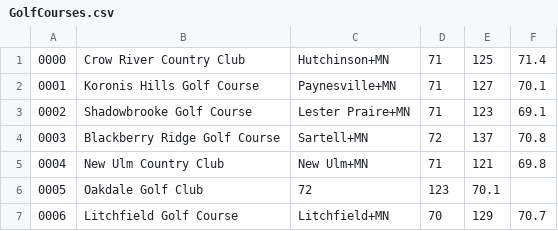
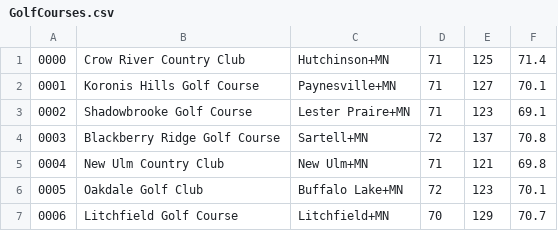
Before and after one commit to CRahne/Golf-and-Course-Program, a CSV file: GolfCourses.csv, drawn as a sheet.

```diff
--- a/GolfCourses.csv
+++ b/GolfCourses.csv
@@ -5,3 +5,3 @@
 0004,New Ulm Country Club,New Ulm+MN,71,121,69.8
-0005,Oakdale Golf Club,72,123,70.1
+0005,Oakdale Golf Club,Buffalo Lake+MN,72,123,70.1
 0006,Litchfield Golf Course,Litchfield+MN,70,129,70.7
```
Also changed, not shown: 4 other files.
